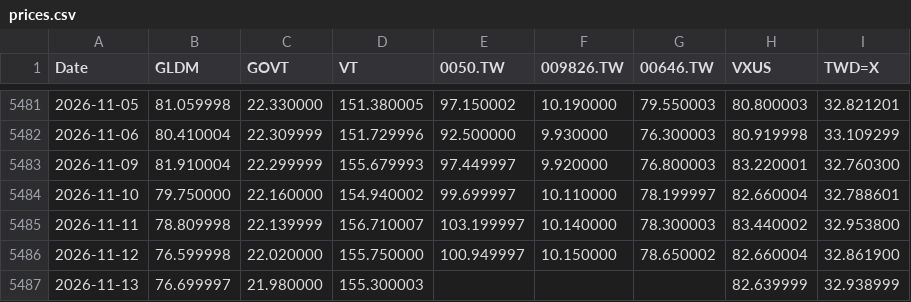
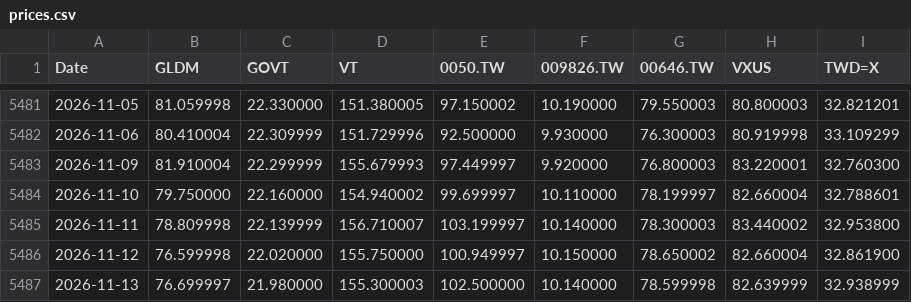
Before and after one commit to Nowar/sspp-try, a CSV file: data/prices.csv, drawn as a sheet; only a part is shown, gaps mark what is left out.

```diff
--- a/data/prices.csv
+++ b/data/prices.csv
@@ -5486,2 +5486,2 @@ Date,GLDM,GOVT,VT,0050.TW,009826.TW,00646.TW,VXUS,TWD=X
 2026-11-12,76.599998,22.020000,155.750000,100.949997,10.150000,78.650002,82.660004,32.861900
-2026-11-13,76.699997,21.980000,155.300003,,,,82.639999,32.938999
+2026-11-13,76.699997,21.980000,155.300003,102.500000,10.140000,78.599998,82.639999,32.938999
```
